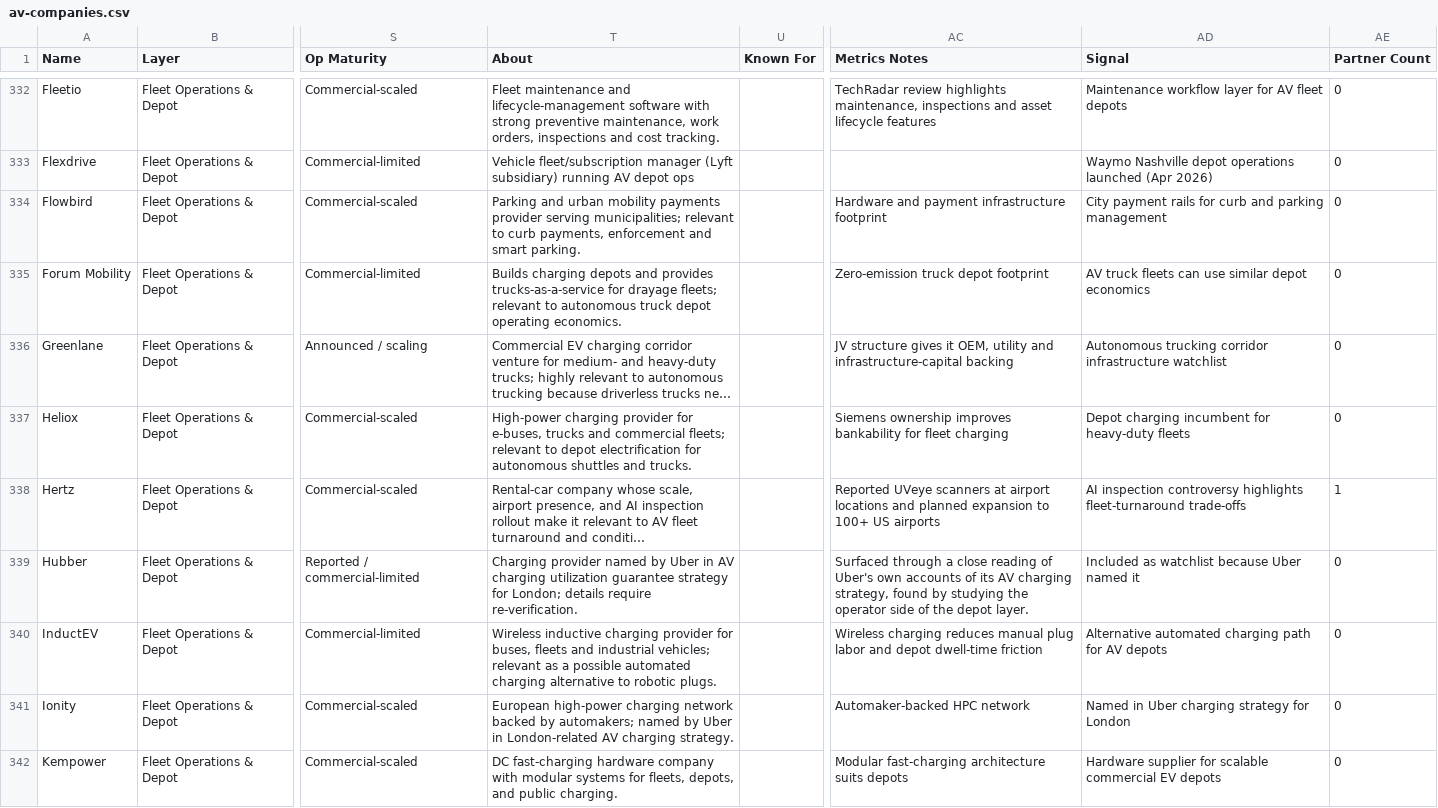
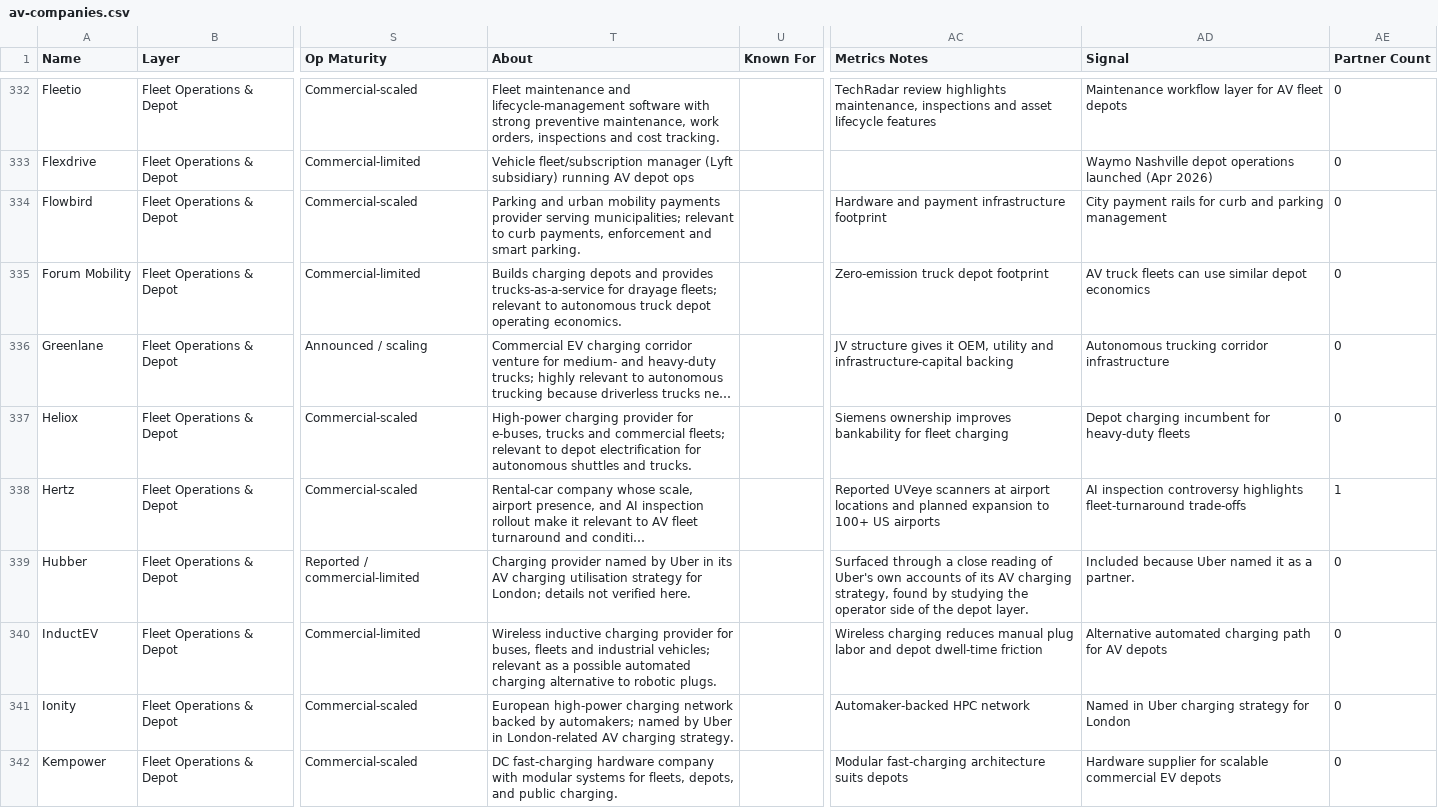
Before and after one commit to agyarek/av-ecosystem-map, a CSV file: data/av-companies.csv, drawn as a sheet; only a part is shown, gaps mark what is left out; long unchanged cells end in …; the diff covers the shown part only; the diff names each change by its address in the sheet, - before the commit and + after, or states it on an @@ line.

```diff
--- a/data/av-companies.csv
+++ b/data/av-companies.csv
-AD336 (Signal): …corridor infrastructure watchlist
+AD336 (Signal): …corridor infrastructure
-T339 (About): …Uber in AV charging utilization guarantee strategy for London; details require re-verification.
+T339 (About): …Uber in its AV charging utilisation strategy for London; details not verified here.
-AD339 (Signal): Included as watchlist because Uber named it
+AD339 (Signal): Included because Uber named it as a partner.
```
Also changed, not shown: 1 added row and 71 edited cells elsewhere in this file, 45 other files.
